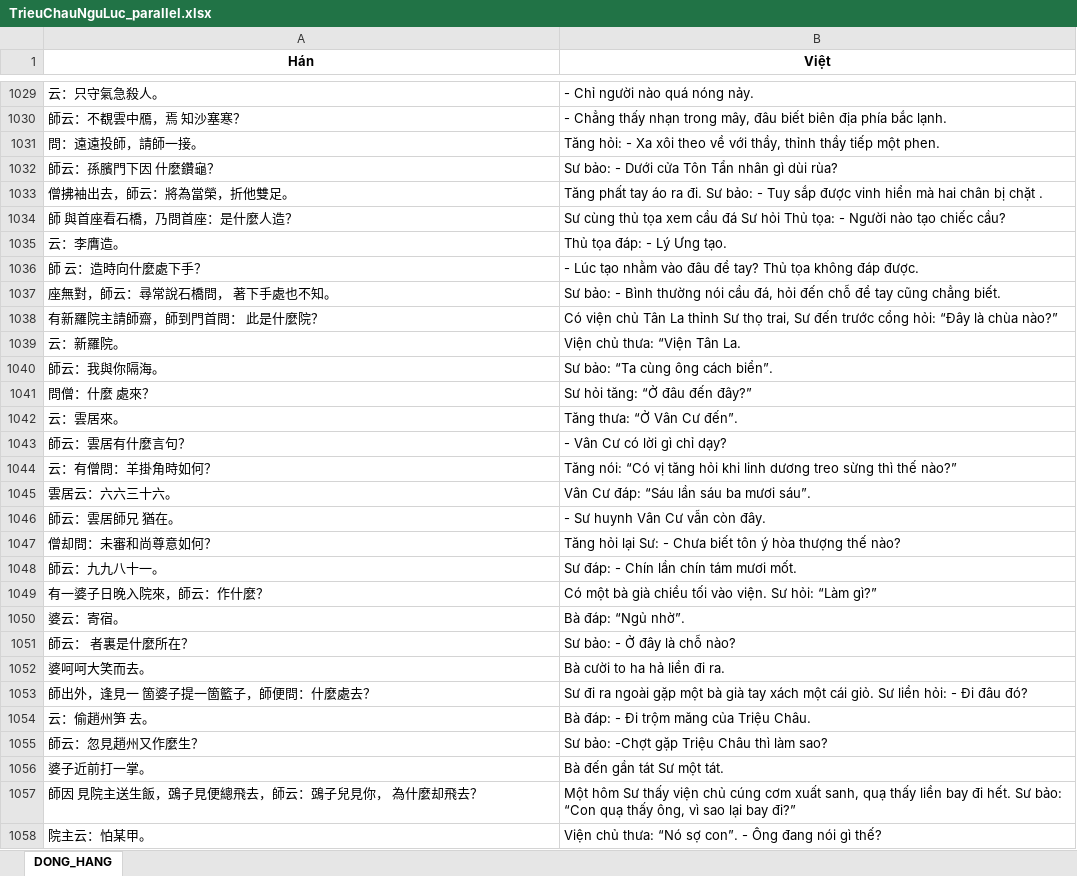
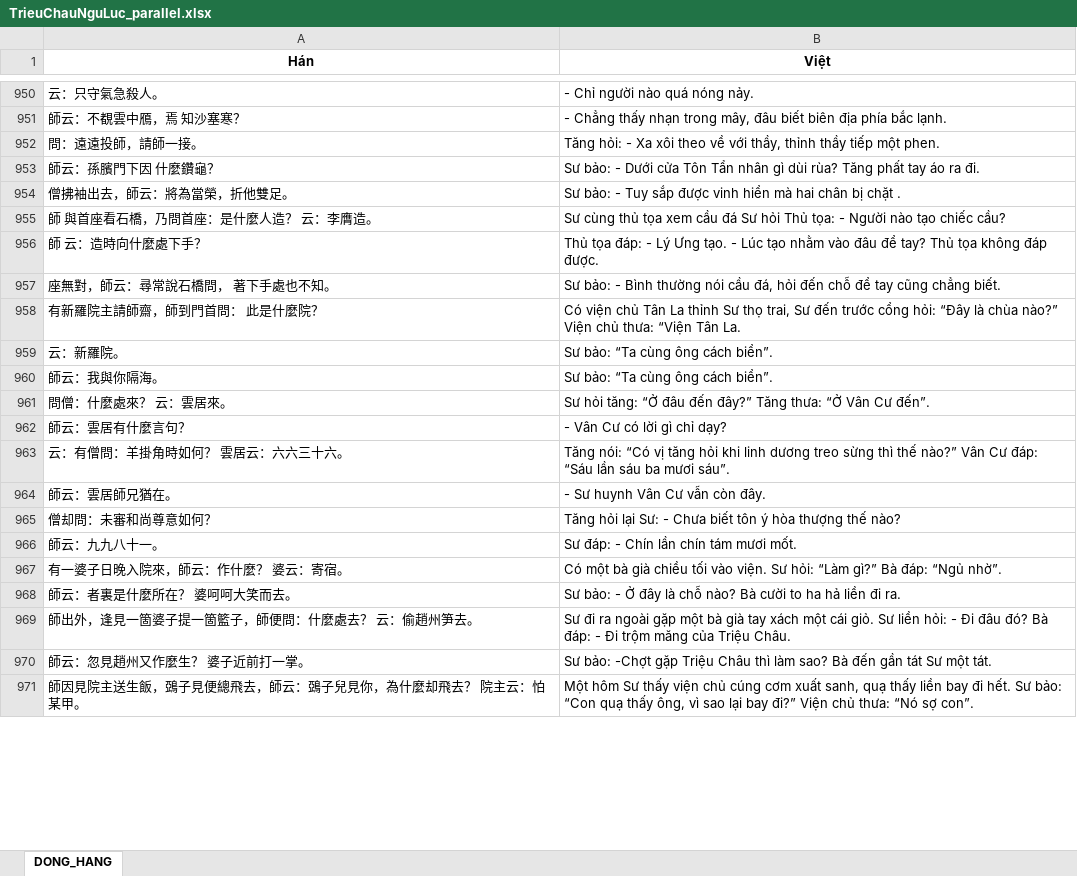
Before and after one commit to Lmt2703/NLP_Project, an Excel workbook: CV09_SacTuBachTruongThanhQuy/04_dong_hang/TrieuChauNguLuc_parallel.xlsx, sheet DONG_HANG, drawn as a sheet; only a part is shown, gaps mark what is left out; values as stored, in another font and other column widths than the file's, no borders; removed rows and columns are numbered as before the commit, all else as after; the diff covers the shown part only; the diff names each change by its address in the sheet, - before the commit and + after, or states it on an @@ line.

```diff
--- a/CV09_SacTuBachTruongThanhQuy/04_dong_hang/TrieuChauNguLuc_parallel.xlsx (sheet DONG_HANG)
+++ b/CV09_SacTuBachTruongThanhQuy/04_dong_hang/TrieuChauNguLuc_parallel.xlsx (sheet DONG_HANG)
-B953 (Việt): …dùi rùa?
+B953 (Việt): …dùi rùa? Tăng phất tay áo ra đi.
-B954 (Việt): Tăng phất tay áo ra đi. Sư bảo:…
+B954 (Việt): Sư bảo:…
-A955 (Hán): 師 與首座看石橋，乃問首座：是什麼人造？
+A955 (Hán): 師 與首座看石橋，乃問首座：是什麼人造？ 云：李膺造。
-row 1035: 云：李膺造。 | Thủ tọa đáp: - Lý Ưng tạo.
-B956 (Việt): - Lúc…
+B956 (Việt): Thủ tọa đáp: - Lý Ưng tạo. - Lúc…
-B958 (Việt): …chùa nào?”
+B958 (Việt): …chùa nào?” Viện chủ thưa: “Viện Tân La.
-B959 (Việt): Viện chủ thưa: “Viện Tân La.
+B959 (Việt): Sư bảo: “Ta cùng ông cách biển”.
-row 1041: 問僧：什麼 處來？ | Sư hỏi tăng: “Ở đâu đến đây?”
-row 1042: 云：雲居來。 | Tăng thưa: “Ở Vân Cư đến”.
+row 961: 問僧：什麼處來？ 云：雲居來。 | Sư hỏi tăng: “Ở đâu đến đây?” Tăng thưa: “Ở Vân Cư đến”.
-row 1044: 云：有僧問：羊掛角時如何？ | Tăng nói: “Có vị tăng hỏi khi linh dương treo sừng thì thế nào?”
-row 1045: 雲居云：六六三十六。 | Vân Cư đáp: “Sáu lần sáu ba mươi sáu”.
+row 963: 云：有僧問：羊掛角時如何？ 雲居云：六六三十六。 | Tăng nói: “Có vị tăng hỏi khi linh dương treo sừng thì thế nào?” Vân Cư đáp: “Sáu lần sáu ba mươi sáu”.
-A964 (Hán): 師云：雲居師兄 猶在。
+A964 (Hán): 師云：雲居師兄猶在。
-row 1049: 有一婆子日晚入院來，師云：作什麼？ | Có một bà già chiều tối vào viện. Sư hỏi: “Làm gì?”
-row 1050: 婆云：寄宿。 | Bà đáp: “Ngủ nhờ”.
-row 1051: 師云： 者裏是什麼所在？ | Sư bảo: - Ở đây là chỗ nào?
-row 1052: 婆呵呵大笑而去。 | Bà cười to ha hả liền đi ra.
+row 967: 有一婆子日晚入院來，師云：作什麼？ 婆云：寄宿。 | Có một bà già chiều tối vào viện. Sư hỏi: “Làm gì?” Bà đáp: “Ngủ nhờ”.
+row 968: 師云：者裏是什麼所在？ 婆呵呵大笑而去。 | Sư bảo: - Ở đây là chỗ nào? Bà cười to ha hả liền đi ra.
-A969 (Hán): 師出外，逢見一 箇婆子提一箇籃子，師便問：什麼處去？
+A969 (Hán): 師出外，逢見一箇婆子提一箇籃子，師便問：什麼處去？ 云：偷趙州笋去。
-B969 (Việt): …đâu đó?
+B969 (Việt): …đâu đó? Bà đáp: - Ði trộm măng của Triệu Châu.
-row 1054: 云：偷趙州笋 去。 | Bà đáp: - Ði trộm măng của Triệu Châu.
-row 1055: 師云：忽見趙州又作麼生？ | Sư bảo: -Chợt gặp Triệu Châu thì làm sao?
-row 1056: 婆子近前打一掌。 | Bà đến gần tát Sư một tát.
+row 970: 師云：忽見趙州又作麼生？ 婆子近前打一掌。 | Sư bảo: -Chợt gặp Triệu Châu thì làm sao? Bà đến gần tát Sư một tát.
-A971 (Hán): 師因 見院主送生飯，鵶子見便總飛去，師云：鵶子兒見你， 為什麼却飛去？
+A971 (Hán): 師因見院主送生飯，鵶子見便總飛去，師云：鵶子兒見你，為什麼却飛去？ 院主云：怕某甲。
-B971 (Việt): …bay đi?”
+B971 (Việt): …bay đi?” Viện chủ thưa: “Nó sợ con”.
-row 1058: 院主云：怕某甲。 | Viện chủ thưa: “Nó sợ con”. - Ông đang nói gì thế?
```
Also changed, not shown: 103 added rows, 214 removed rows and 301 edited cells elsewhere in this sheet, 10 other files.
